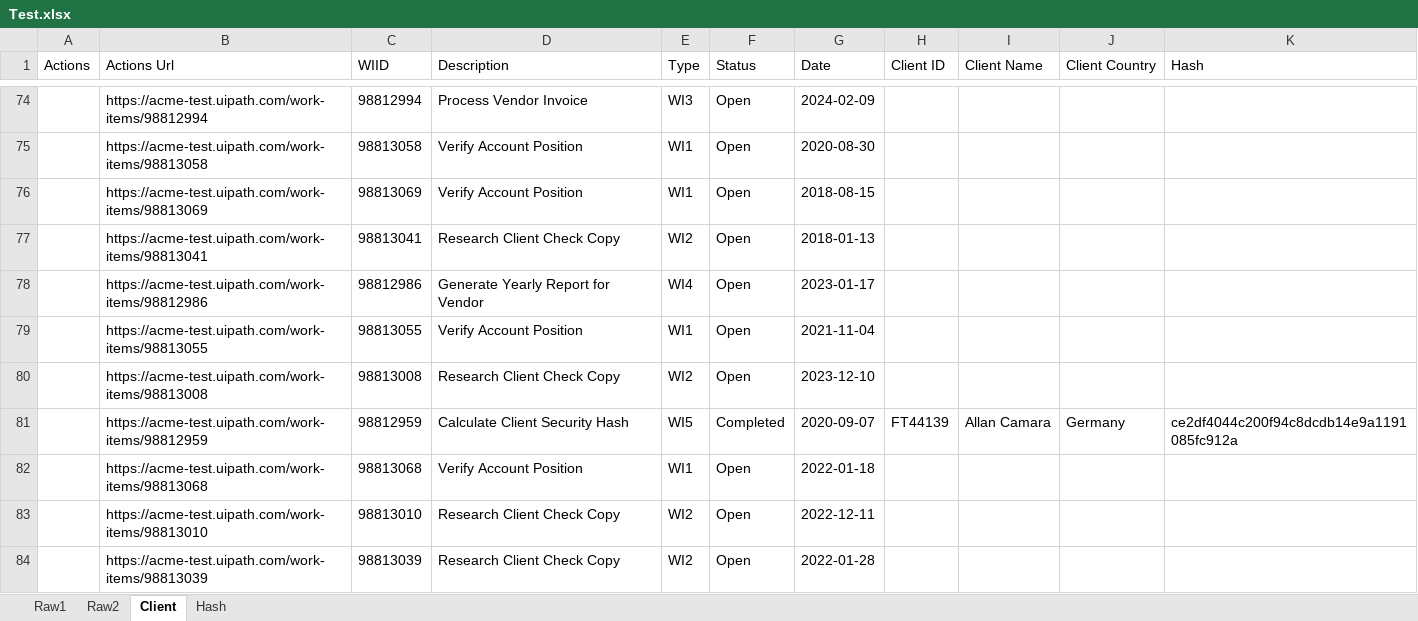
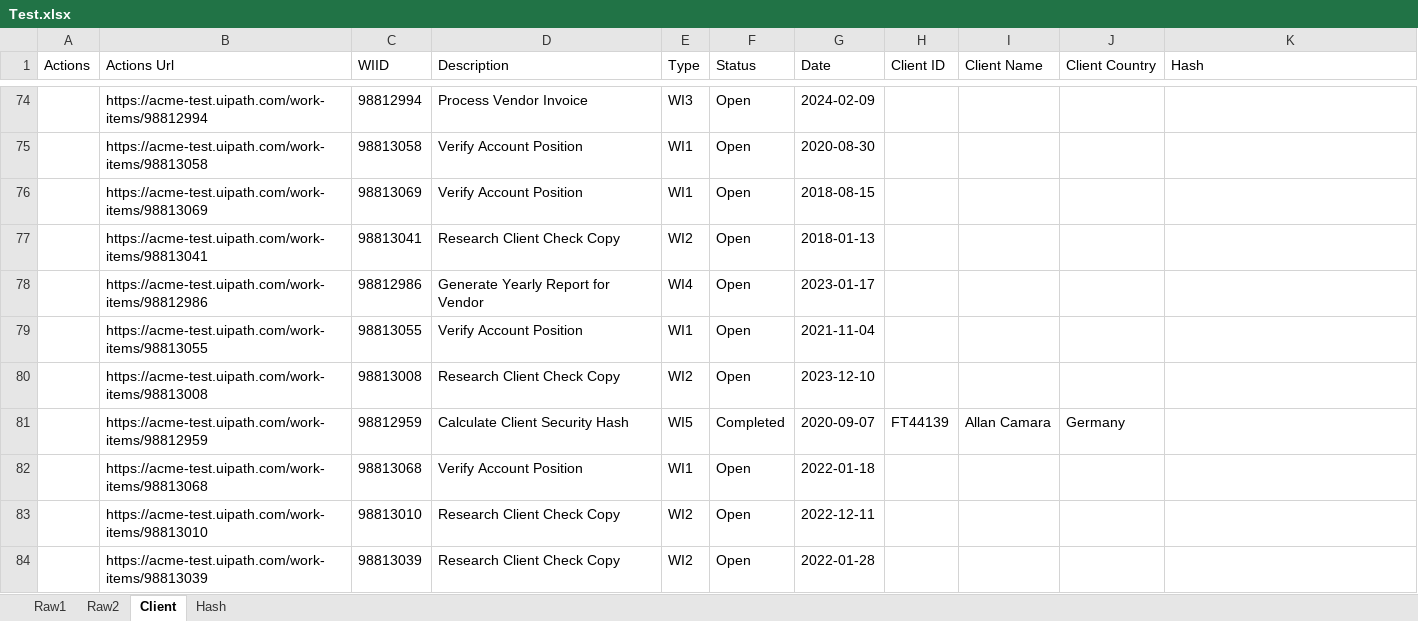
Before and after one commit to sbzkdl/RPA_ACME_REF, an Excel workbook: Export/Test.xlsx, sheet Client, drawn as a sheet; only a part is shown, gaps mark what is left out; values as stored, in another font and other column widths than the file's, no borders; the diff covers the shown part only; the diff names each change by its address in the sheet, - before the commit and + after, or states it on an @@ line.

```diff
--- a/Export/Test.xlsx (sheet Client)
+++ b/Export/Test.xlsx (sheet Client)
-K81 (Hash): ce2df4044c200f94c8dcdb14e9a1191085fc912a
+K81 (Hash): (empty)
```
Also changed, not shown: 15 edited cells elsewhere in this sheet, sheet Hash, 16 other files.
